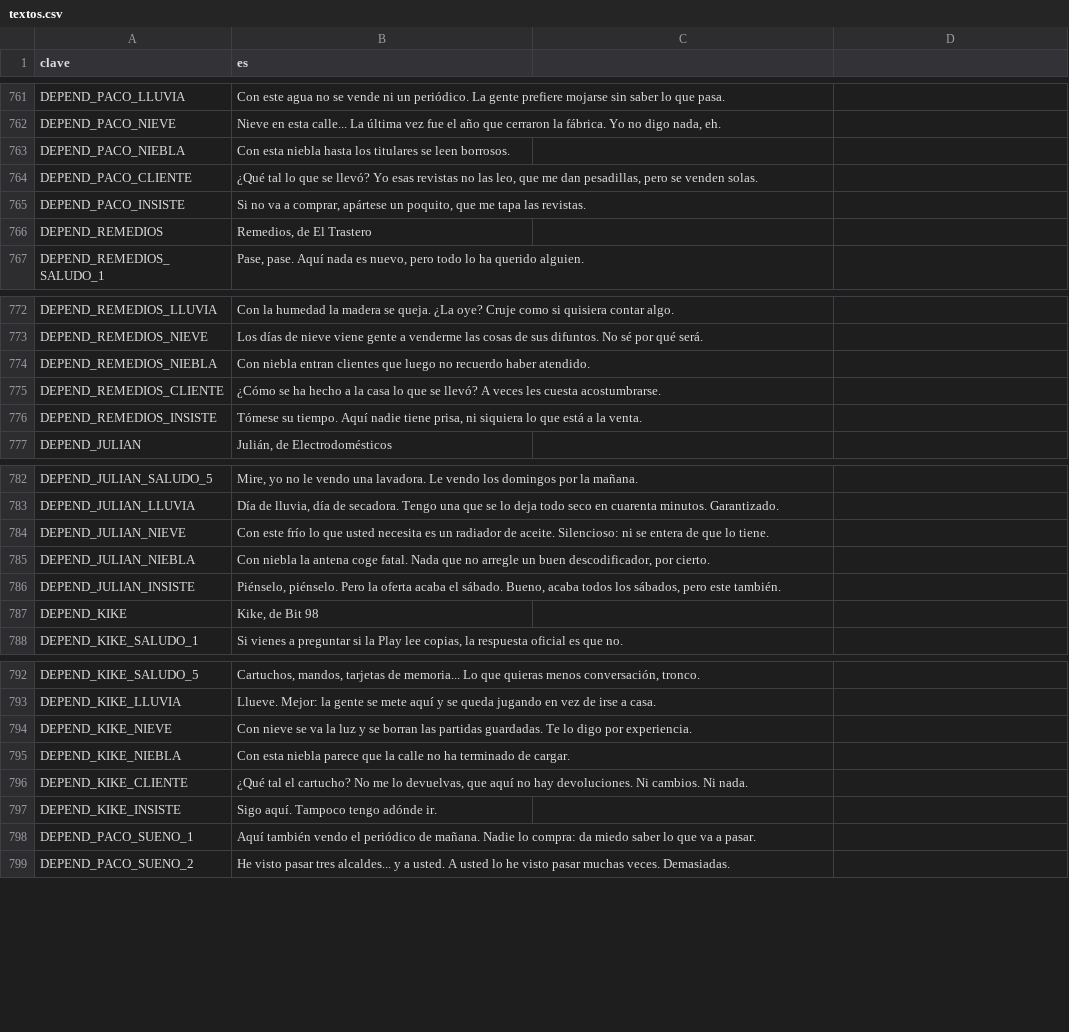
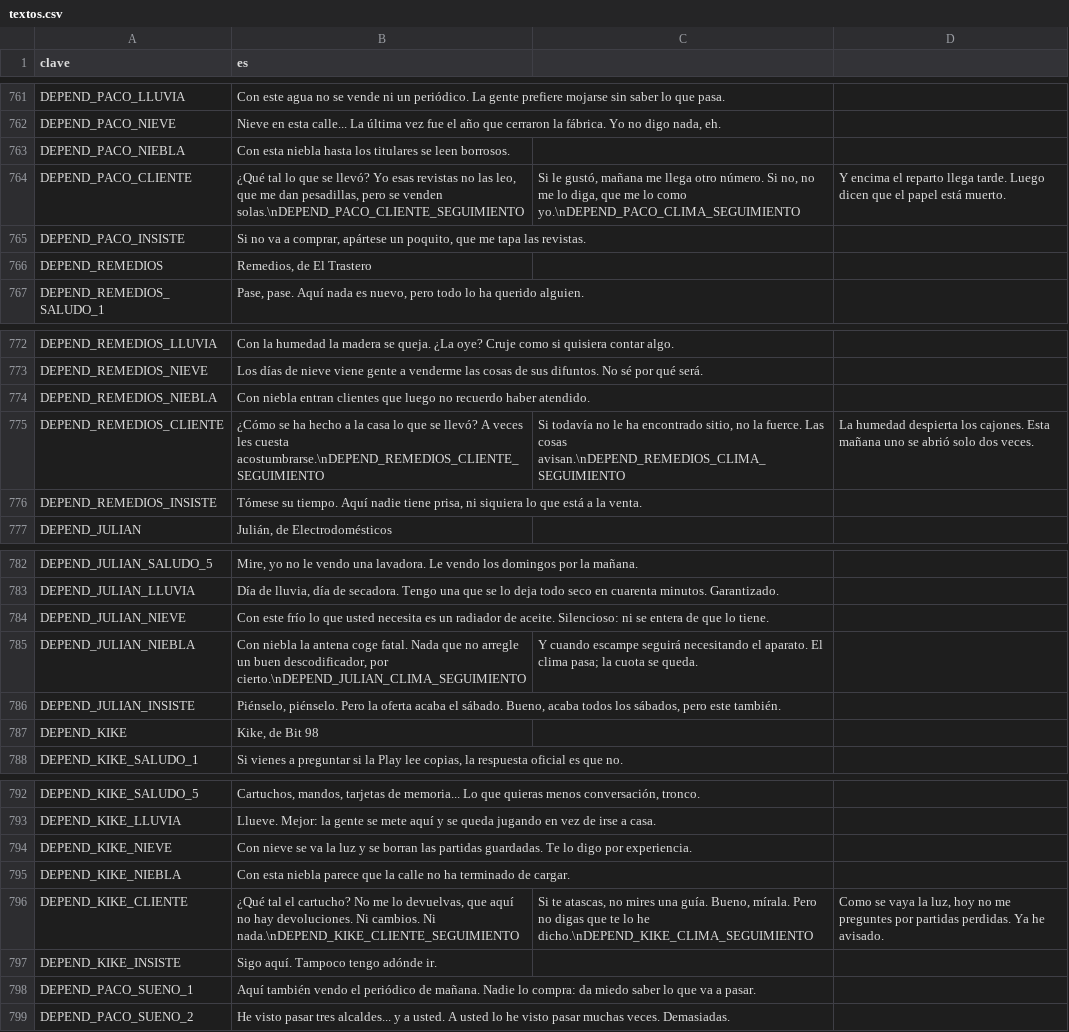
Before and after one commit to EspacioKoop/expediente-legado, a CSV file: godot/datos/textos.csv, drawn as a sheet; only a part is shown, gaps mark what is left out.

Commit message:
feat(1672): añadir seguimientos de visita a dependientes

```diff
--- a/godot/datos/textos.csv
+++ b/godot/datos/textos.csv
@@ -764,3 +764,3 @@ DEPEND_PACO_NIEVE,"Nieve en esta calle... La última vez fue el año que cerraro
 DEPEND_PACO_NIEBLA,Con esta niebla hasta los titulares se leen borrosos.
-DEPEND_PACO_CLIENTE,"¿Qué tal lo que se llevó? Yo esas revistas no las leo, que me dan pesadillas, pero se venden solas."
+DEPEND_PACO_CLIENTE,"¿Qué tal lo que se llevó? Yo esas revistas no las leo, que me dan pesadillas, pero se venden solas."\nDEPEND_PACO_CLIENTE_SEGUIMIENTO,"Si le gustó, mañana me llega otro número. Si no, no me lo diga, que me lo como yo."\nDEPEND_PACO_CLIMA_SEGUIMIENTO,Y encima el reparto llega tarde. Luego dicen que el papel está muerto.
 DEPEND_PACO_INSISTE,"Si no va a comprar, apártese un poquito, que me tapa las revistas."
@@ -775,3 +775,3 @@ DEPEND_REMEDIOS_NIEVE,Los días de nieve viene gente a venderme las cosas de sus
 DEPEND_REMEDIOS_NIEBLA,Con niebla entran clientes que luego no recuerdo haber atendido.
-DEPEND_REMEDIOS_CLIENTE,¿Cómo se ha hecho a la casa lo que se llevó? A veces les cuesta acostumbrarse.
+DEPEND_REMEDIOS_CLIENTE,¿Cómo se ha hecho a la casa lo que se llevó? A veces les cuesta acostumbrarse.\nDEPEND_REMEDIOS_CLIENTE_SEGUIMIENTO,"Si todavía no le ha encontrado sitio, no la fuerce. Las cosas avisan."\nDEPEND_REMEDIOS_CLIMA_SEGUIMIENTO,La humedad despierta los cajones. Esta mañana uno se abrió solo dos veces.
 DEPEND_REMEDIOS_INSISTE,"Tómese su tiempo. Aquí nadie tiene prisa, ni siquiera lo que está a la venta."
@@ -785,3 +785,3 @@ DEPEND_JULIAN_LLUVIA,"Día de lluvia, día de secadora. Tengo una que se lo deja
 DEPEND_JULIAN_NIEVE,Con este frío lo que usted necesita es un radiador de aceite. Silencioso: ni se entera de que lo tiene.
-DEPEND_JULIAN_NIEBLA,"Con niebla la antena coge fatal. Nada que no arregle un buen descodificador, por cierto."
+DEPEND_JULIAN_NIEBLA,"Con niebla la antena coge fatal. Nada que no arregle un buen descodificador, por cierto."\nDEPEND_JULIAN_CLIMA_SEGUIMIENTO,"Y cuando escampe seguirá necesitando el aparato. El clima pasa; la cuota se queda."
 DEPEND_JULIAN_INSISTE,"Piénselo, piénselo. Pero la oferta acaba el sábado. Bueno, acaba todos los sábados, pero este también."
@@ -796,3 +796,3 @@ DEPEND_KIKE_NIEVE,Con nieve se va la luz y se borran las partidas guardadas. Te
 DEPEND_KIKE_NIEBLA,Con esta niebla parece que la calle no ha terminado de cargar.
-DEPEND_KIKE_CLIENTE,"¿Qué tal el cartucho? No me lo devuelvas, que aquí no hay devoluciones. Ni cambios. Ni nada."
+DEPEND_KIKE_CLIENTE,"¿Qué tal el cartucho? No me lo devuelvas, que aquí no hay devoluciones. Ni cambios. Ni nada."\nDEPEND_KIKE_CLIENTE_SEGUIMIENTO,"Si te atascas, no mires una guía. Bueno, mírala. Pero no digas que te lo he dicho."\nDEPEND_KIKE_CLIMA_SEGUIMIENTO,"Como se vaya la luz, hoy no me preguntes por partidas perdidas. Ya he avisado."
 DEPEND_KIKE_INSISTE,Sigo aquí. Tampoco tengo adónde ir.
```
